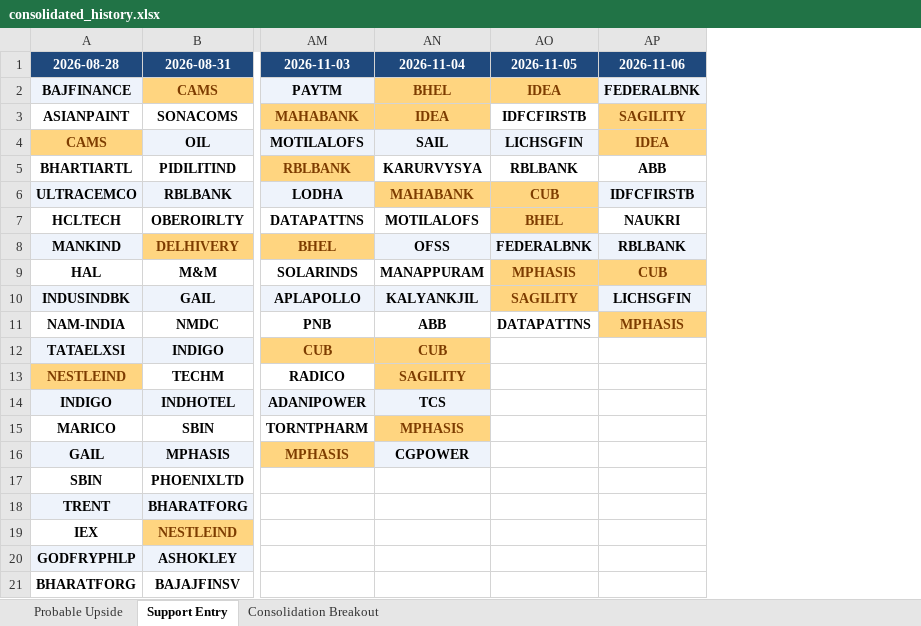
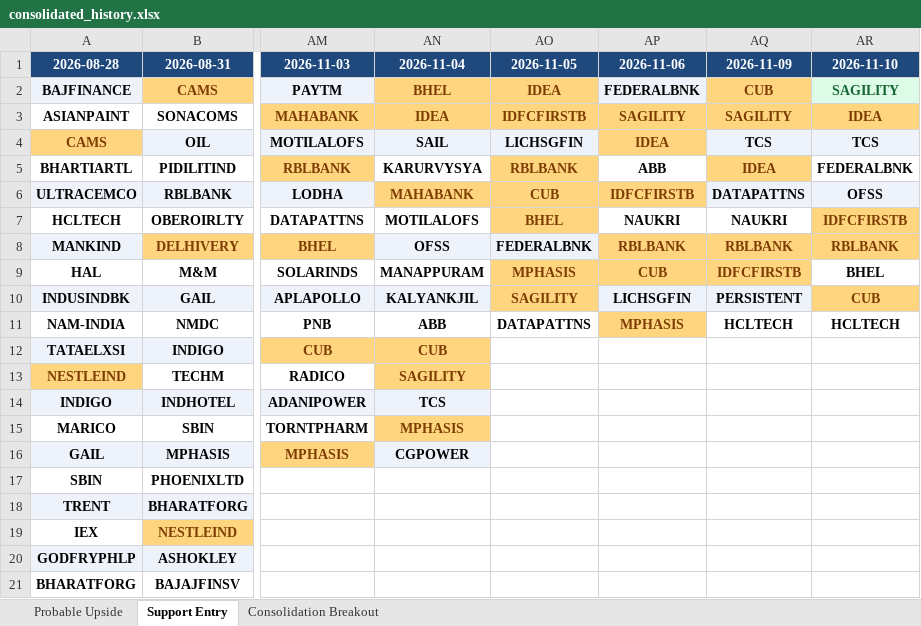
Before and after one commit to sushilray11/My_Project, an Excel workbook: Analysis/exports/consolidated_history.xlsx, sheet Support Entry, drawn as a sheet; only a part is shown, gaps mark what is left out; values as stored, in another font and other column widths than the file's, no borders; the diff names each change by its address in the sheet, - before the commit and + after, or states it on an @@ line.

```diff
--- a/Analysis/exports/consolidated_history.xlsx (sheet Support Entry)
+++ b/Analysis/exports/consolidated_history.xlsx (sheet Support Entry)
+column AQ (2026-11-09), rows 2-11: CUB | SAGILITY | TCS | IDEA | DATAPATTNS | NAUKRI | RBLBANK | IDFCFIRSTB | PERSISTENT | HCLTECH
+column AR (2026-11-10), rows 2-11: SAGILITY | IDEA | TCS | FEDERALBNK | OFSS | IDFCFIRSTB | RBLBANK | BHEL | CUB | HCLTECH
@@ AO3 fill: none → #FFD580, text colour: black → #7D3C00 @@
@@ AO5 fill: none → #FFD580, text colour: black → #7D3C00 @@
@@ AP6 text colour: black → #7D3C00, fill: #EEF3FB → #FFD580 @@
@@ AP8 text colour: black → #7D3C00, fill: #EEF3FB → #FFD580 @@
```
Also changed, not shown: sheet Probable Upside, Analysis/exports/screener_master.xlsx, Project_Up/dailyTop.xlsx, 7 other files.
